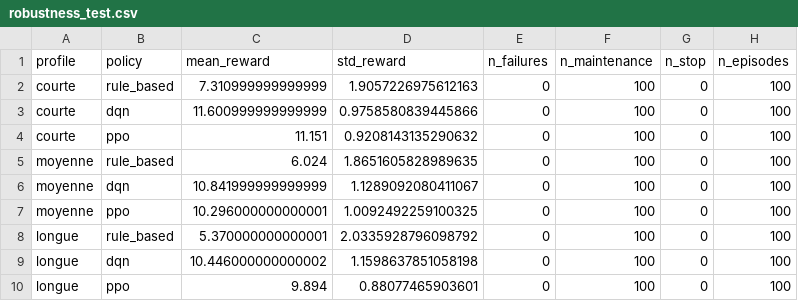
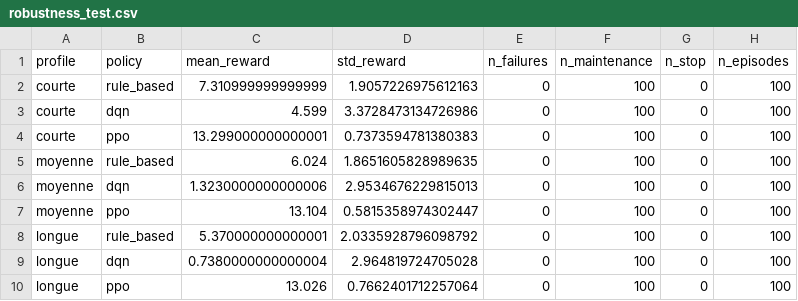
Before and after one commit to tachwarit/G04_MIOTR, a CSV file: results/robustness_test.csv, drawn as a sheet.

```diff
--- a/results/robustness_test.csv
+++ b/results/robustness_test.csv
@@ -2,9 +2,9 @@ profile,policy,mean_reward,std_reward,n_failures,n_maintenance,n_stop,n_episodes
 courte,rule_based,7.310999999999999,1.9057226975612163,0,100,0,100
-courte,dqn,11.600999999999999,0.9758580839445866,0,100,0,100
-courte,ppo,11.151,0.9208143135290632,0,100,0,100
+courte,dqn,4.599,3.3728473134726986,0,100,0,100
+courte,ppo,13.299000000000001,0.7373594781380383,0,100,0,100
 moyenne,rule_based,6.024,1.8651605828989635,0,100,0,100
-moyenne,dqn,10.841999999999999,1.1289092080411067,0,100,0,100
-moyenne,ppo,10.296000000000001,1.0092492259100325,0,100,0,100
+moyenne,dqn,1.3230000000000006,2.9534676229815013,0,100,0,100
+moyenne,ppo,13.104,0.5815358974302447,0,100,0,100
 longue,rule_based,5.370000000000001,2.0335928796098792,0,100,0,100
-longue,dqn,10.446000000000002,1.1598637851058198,0,100,0,100
-longue,ppo,9.894,0.88077465903601,0,100,0,100
+longue,dqn,0.7380000000000004,2.964819724705028,0,100,0,100
+longue,ppo,13.026,0.7662401712257064,0,100,0,100
```
Also changed, not shown: logs/dqn/seed_0/monitor.csv, logs/dqn/seed_1/monitor.csv, 51 other files.
